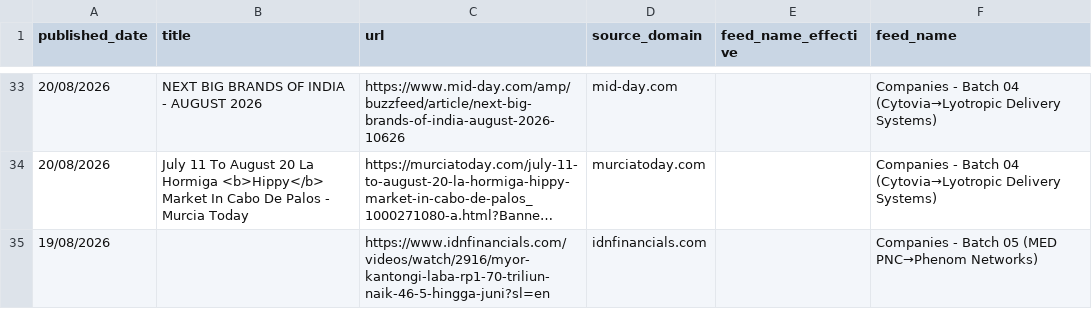
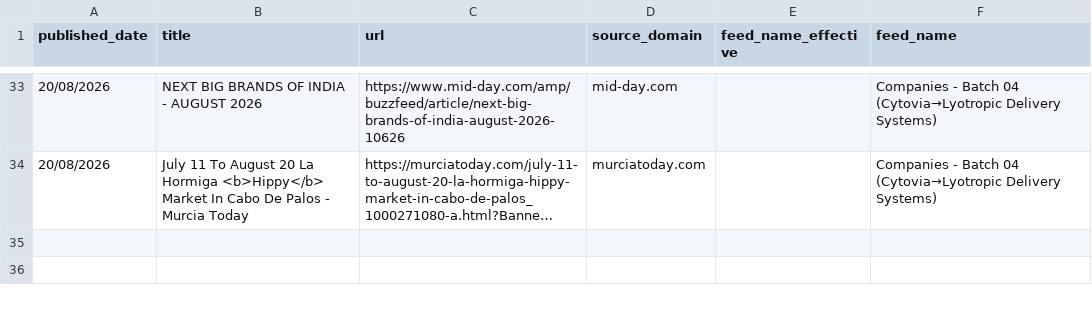
Before and after one commit to elyashivzangen/yissum-science, a CSV file: data_new_updater/feed_titles.csv, drawn as a sheet; only a part is shown, gaps mark what is left out; long unchanged cells end in …; the diff names each change by its address in the sheet, - before the commit and + after, or states it on an @@ line.

```diff
--- a/data_new_updater/feed_titles.csv
+++ b/data_new_updater/feed_titles.csv
-row 35: 19/08/2026 |  | https://www.idnfinancials.com/videos/watch/2916/myor-kantongi-laba-rp1-70-triliun-naik-46-5-hingga-juni?sl=en | idnfinancials.com |  | Companies - Batch 05 (MED PNC→Phenom Networks)
```
Also changed, not shown: data_new_updater/feed.csv, data_new_updater/feed_compact.csv, 2 other files.
